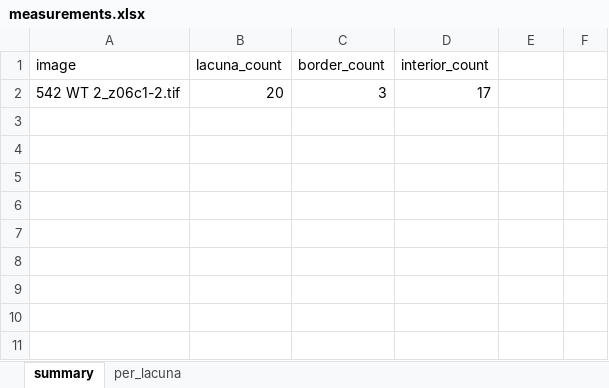
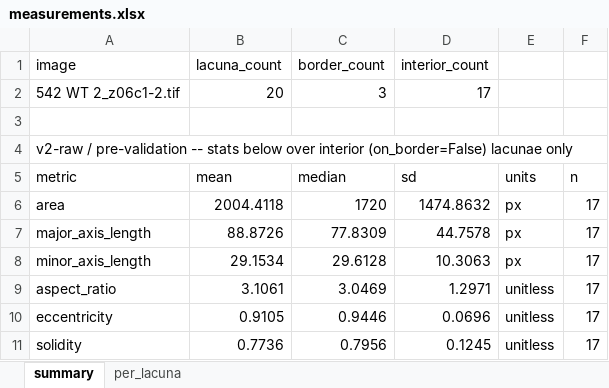
Before and after one commit to Kimokazi-coder/xlh-lcn-pipeline, an Excel workbook: results/count/542_WT__2_z06c1-2/measurements.xlsx, sheet summary, drawn as a sheet; values as stored, in another font and other column widths than the file's, no borders; the diff names each change by its address in the sheet, - before the commit and + after, or states it on an @@ line.

```diff
--- a/results/count/542_WT__2_z06c1-2/measurements.xlsx (sheet summary)
+++ b/results/count/542_WT__2_z06c1-2/measurements.xlsx (sheet summary)
+row 3: (empty)
+row 4: v2-raw / pre-validation -- stats below over interior (on_border=False) lacunae only
+row 5: metric | mean | median | sd | units | n
+row 6: area | 2004.4118 | 1720 | 1474.8632 | px | 17
+row 7: major_axis_length | 88.8726 | 77.8309 | 44.7578 | px | 17
+row 8: minor_axis_length | 29.1534 | 29.6128 | 10.3063 | px | 17
+row 9: aspect_ratio | 3.1061 | 3.0469 | 1.2971 | unitless | 17
+row 10: eccentricity | 0.9105 | 0.9446 | 0.0696 | unitless | 17
+row 11: solidity | 0.7736 | 0.7956 | 0.1245 | unitless | 17
```
Also changed, not shown: results/count/542_WT__2_z18c1-2/measurements.xlsx, results/count/543-2/measurements.xlsx, 14 other files.
